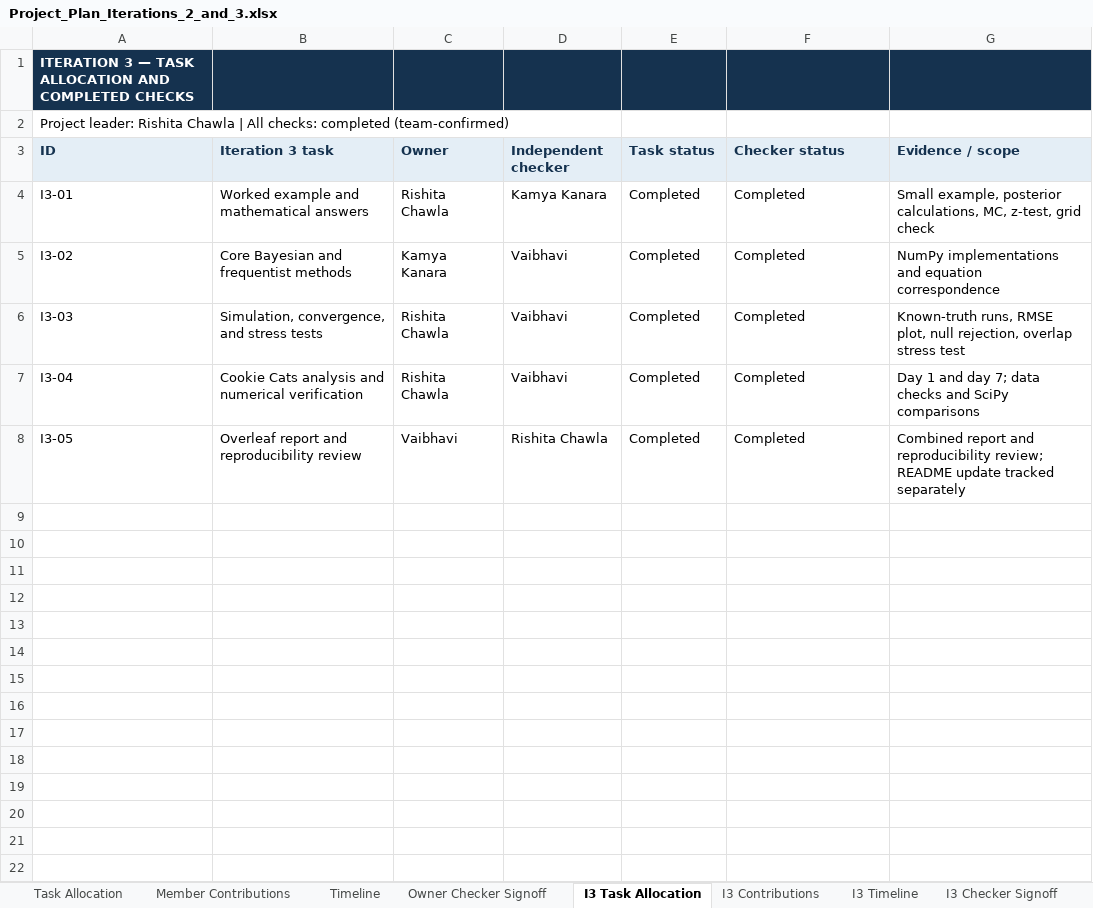
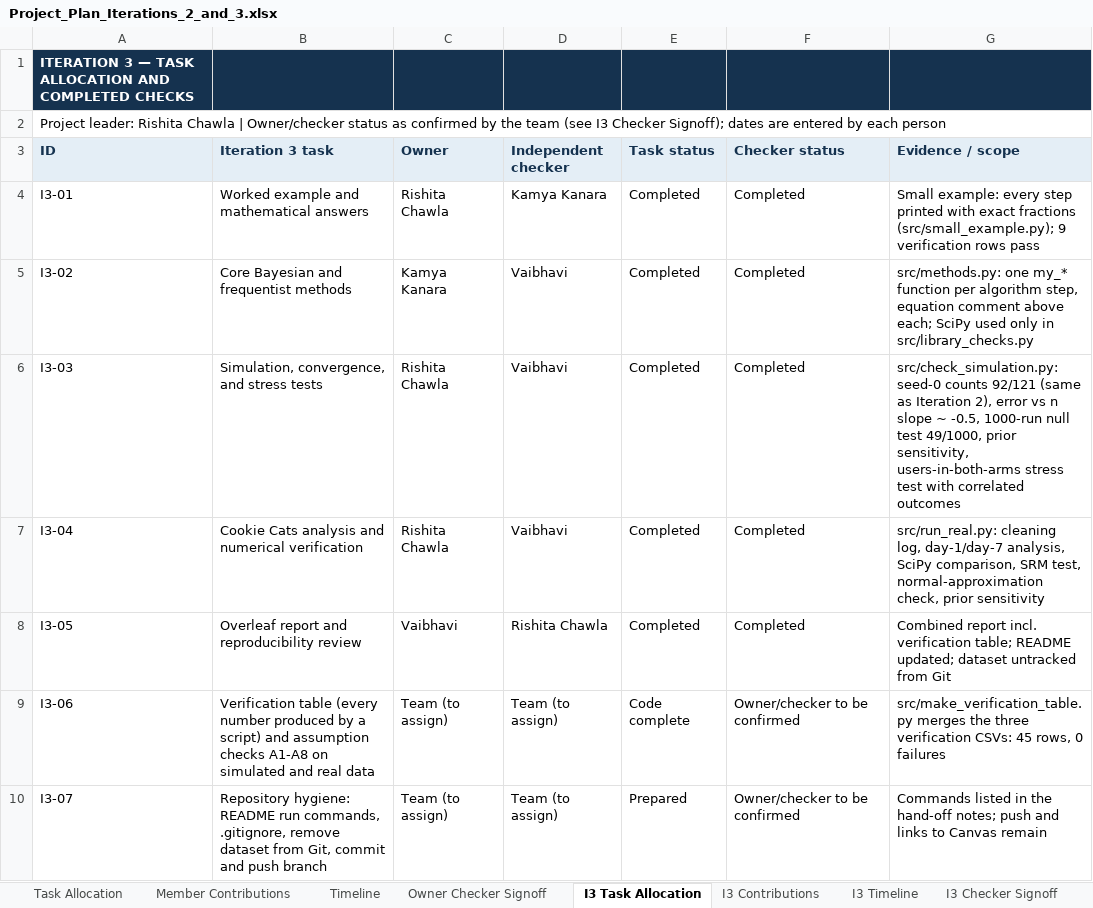
Before and after one commit to Kamya876/Linear-Algebra-Final-Project-Bayesian-Testing, an Excel workbook: docs/Project_Plan_Iterations_2_and_3.xlsx, sheet I3 Task Allocation, drawn as a sheet; values as stored, in another font and other column widths than the file's, no borders; the diff names each change by its address in the sheet, - before the commit and + after, or states it on an @@ line.

Commit message:
Iteration 3: verification table, stress tests, assumption checks, report fixes

```diff
--- a/docs/Project_Plan_Iterations_2_and_3.xlsx (sheet I3 Task Allocation)
+++ b/docs/Project_Plan_Iterations_2_and_3.xlsx (sheet I3 Task Allocation)
-A2 (ID): …Chawla | All checks: completed (team-confirmed)
+A2 (ID): …Chawla | Owner/checker status as confirmed by the team (see I3 Checker Signoff); dates are entered by each person
-G4 (Evidence / scope): Small example, posterior calculations, MC, z-test, grid check
+G4 (Evidence / scope): Small example: every step printed with exact fractions (src/small_example.py); 9 verification rows pass
-G5 (Evidence / scope): NumPy implementations and equation correspondence
+G5 (Evidence / scope): src/methods.py: one my_* function per algorithm step, equation comment above each; SciPy used only in src/library_checks.py
-G6 (Evidence / scope): Known-truth runs, RMSE plot, null rejection, overlap stress test
+G6 (Evidence / scope): src/check_simulation.py: seed-0 counts 92/121 (same as Iteration 2), error vs n slope ~ -0.5, 1000-run null test 49/1000, prior sensitivity, users-in-both-arms stress test with correlated outcomes
-G7 (Evidence / scope): Day 1 and day 7; data checks and SciPy comparisons
+G7 (Evidence / scope): src/run_real.py: cleaning log, day-1/day-7 analysis, SciPy comparison, SRM test, normal-approximation check, prior sensitivity
-G8 (Evidence / scope): Combined report and reproducibility review; README update tracked separately
+G8 (Evidence / scope): Combined report incl. verification table; README updated; dataset untracked from Git
+row 9: I3-06 | Verification table (every number produced by a script) and assumption checks A1-A8 on simulated and real data | Team (to assign) | Team (to assign) | Code complete | Owner/checker to be confirmed | src/make_verification_table.py merges the three verification CSVs: 45 rows, 0 failures
+row 10: I3-07 | Repository hygiene: README run commands, .gitignore, remove dataset from Git, commit and push branch | Team (to assign) | Team (to assign) | Prepared | Owner/checker to be confirmed | Commands listed in the hand-off notes; push and links to Canvas remain
```
Also changed, not shown: sheet Task Allocation, sheet I3 Timeline, sheet Timeline, sheet I3 Checker Signoff, other sheet tabs, 26 other files.
